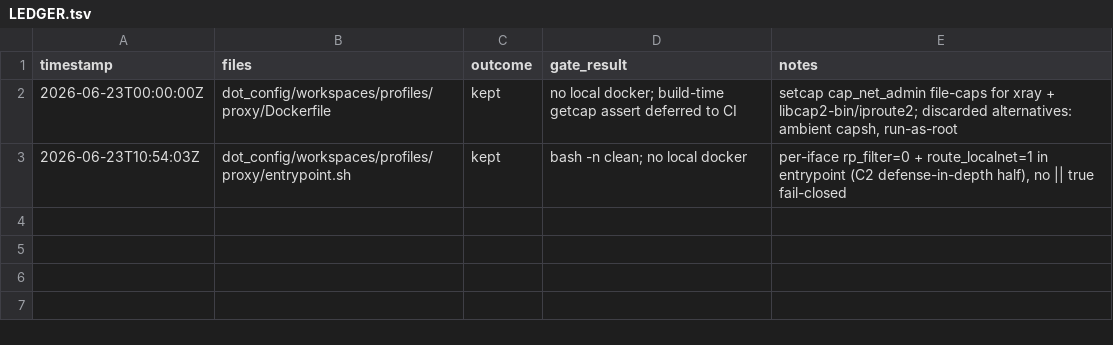
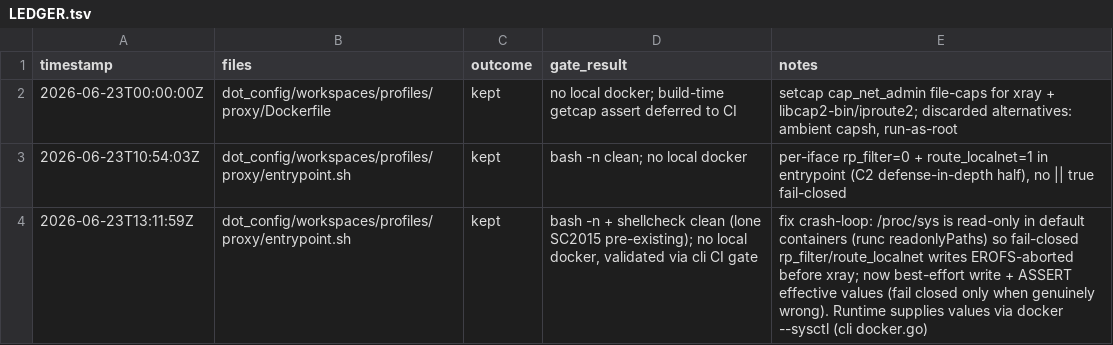
Before and after one commit to rtxnik/dotfiles, a TSV file: .planning/LEDGER.tsv, drawn as a sheet.

Commit message:
fix(proxy): tolerate read-only /proc/sys; verify TPROXY sysctls fail-closed
The entrypoint crash-looped on a stock runner: `/proc/sys` is mounted read-only
in a default container (runc's default readonlyPaths), so the fail-closed
`echo 0 > /proc/sys/net/ipv4/conf/*/rp_filter` write returned EROFS and, under
`set -euo pipefail`, aborted the entrypoint before xray ever started.

The proxy runtime already supplies these values declaratively via `docker
--sysctl` (workspace-cli internal/docker/docker.go), which runc applies at setup
(bypassing the read-only bind). So the manual writes were both redundant and
fatal. Now: write best-effort (tolerate EROFS) and then ASSERT the effective
rp_filter=0 / route_localnet=1 on every interface — failing closed only when a
value is genuinely wrong (a real silent-drop risk), not merely because /proc/sys
is read-only. Same safety invariant, no spurious crash.

```diff
--- a/.planning/LEDGER.tsv
+++ b/.planning/LEDGER.tsv
@@ -3 +3,2 @@ timestamp	files	outcome	gate_result	notes
 2026-06-23T10:54:03Z	dot_config/workspaces/profiles/proxy/entrypoint.sh	kept	bash -n clean; no local docker	per-iface rp_filter=0 + route_localnet=1 in entrypoint (C2 defense-in-depth half), no || true fail-closed
+2026-06-23T13:11:59Z	dot_config/workspaces/profiles/proxy/entrypoint.sh	kept	bash -n + shellcheck clean (lone SC2015 pre-existing); no local docker, validated via cli CI gate	fix crash-loop: /proc/sys is read-only in default containers (runc readonlyPaths) so fail-closed rp_filter/route_localnet writes EROFS-aborted before xray; now best-effort write + ASSERT effective values (fail closed only when genuinely wrong). Runtime supplies values via docker --sysctl (cli docker.go)
```
Also changed, not shown: 1 other file.
